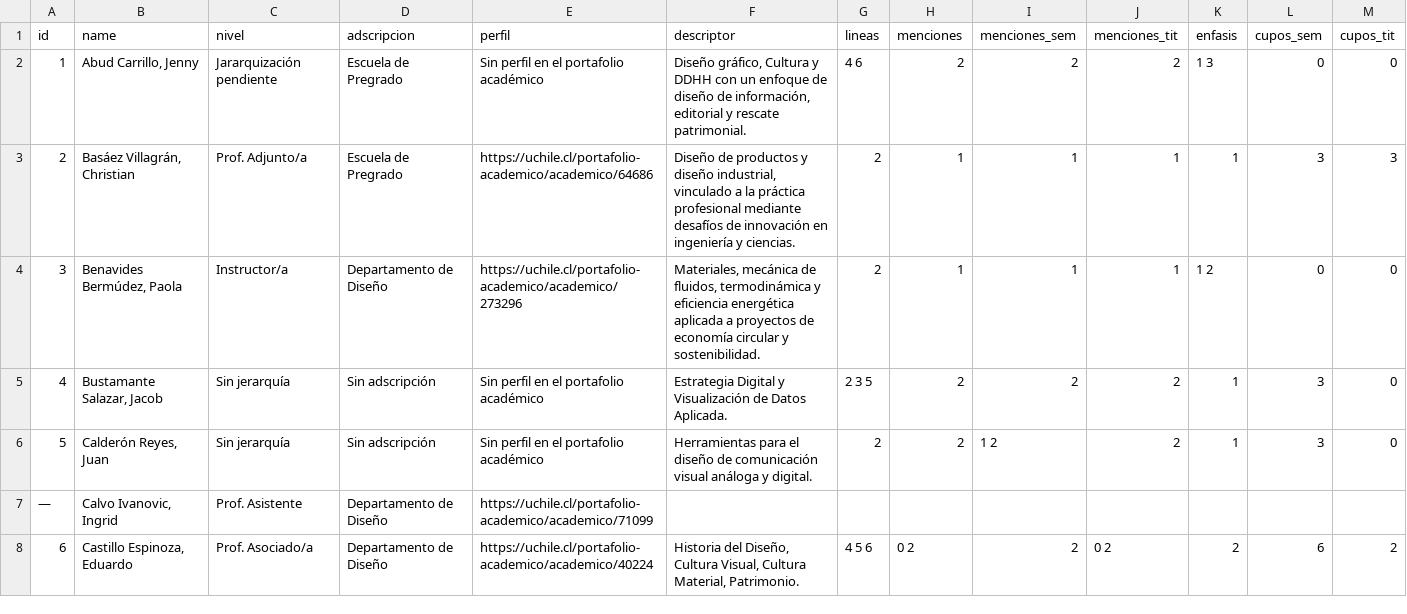
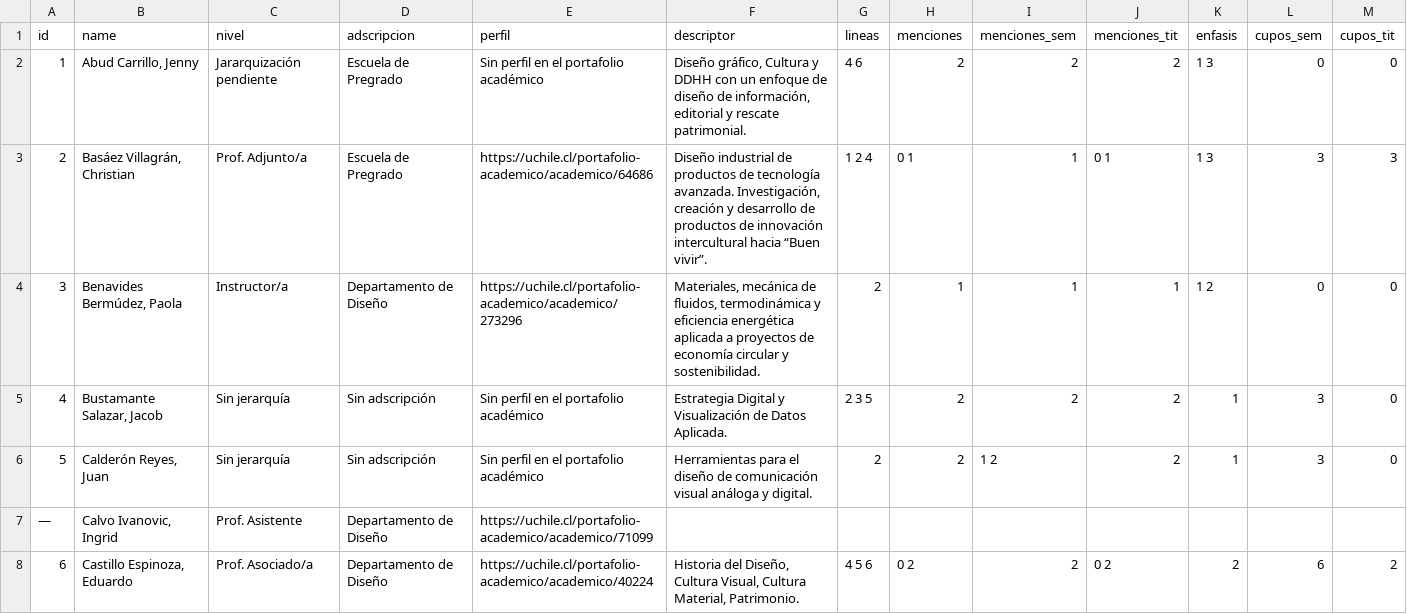
Before and after one commit to FAU-UChile/guiaturas, a CSV file: data/data-a-mano.csv, drawn as a sheet; only a part is shown.

Commit message:
Add files via upload

```diff
--- a/data/data-a-mano.csv
+++ b/data/data-a-mano.csv
@@ -2,3 +2,3 @@ id,name,nivel,adscripcion,perfil,descriptor,lineas,menciones,menciones_sem,menci
 1,"Abud Carrillo, Jenny",Jararquización pendiente,Escuela de Pregrado,Sin perfil en el portafolio académico,"Diseño gráfico, Cultura y DDHH con un enfoque de diseño de información, editorial y rescate patrimonial.",4 6,2,2,2,1 3,0,0
-2,"Basáez Villagrán, Christian",Prof. Adjunto/a,Escuela de Pregrado,https://uchile.cl/portafolio-academico/academico/64686,"Diseño de productos y diseño industrial, vinculado a la práctica profesional mediante desafíos de innovación en ingeniería y ciencias.",2,1,1,1,1,3,3
+2,"Basáez Villagrán, Christian",Prof. Adjunto/a,Escuela de Pregrado,https://uchile.cl/portafolio-academico/academico/64686,"Diseño industrial de productos de tecnología avanzada. Investigación, creación y desarrollo de productos de innovación intercultural hacia “Buen vivir”. ",1 2 4,0 1,1,0 1,1 3,3,3
 3,"Benavides Bermúdez, Paola",Instructor/a,Departamento de Diseño,https://uchile.cl/portafolio-academico/academico/273296,"Materiales, mecánica de fluidos, termodinámica y eficiencia energética aplicada a  proyectos de economía circular y sostenibilidad.",2,1,1,1,1 2,0,0
```
